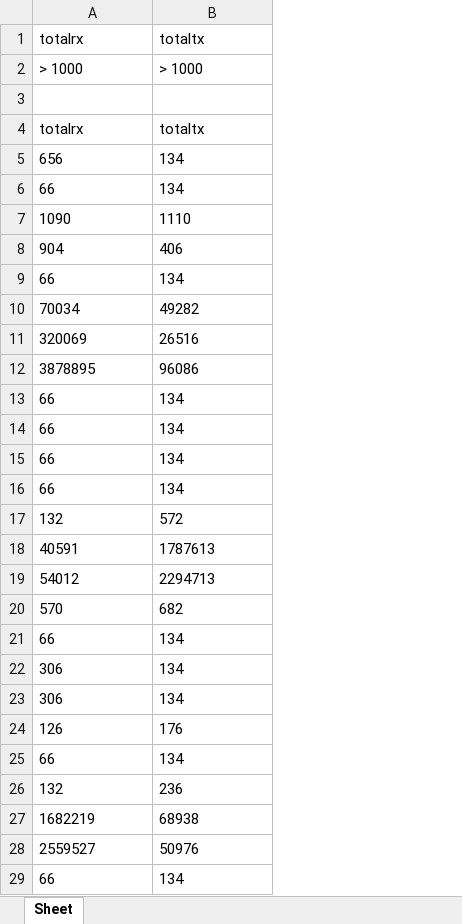
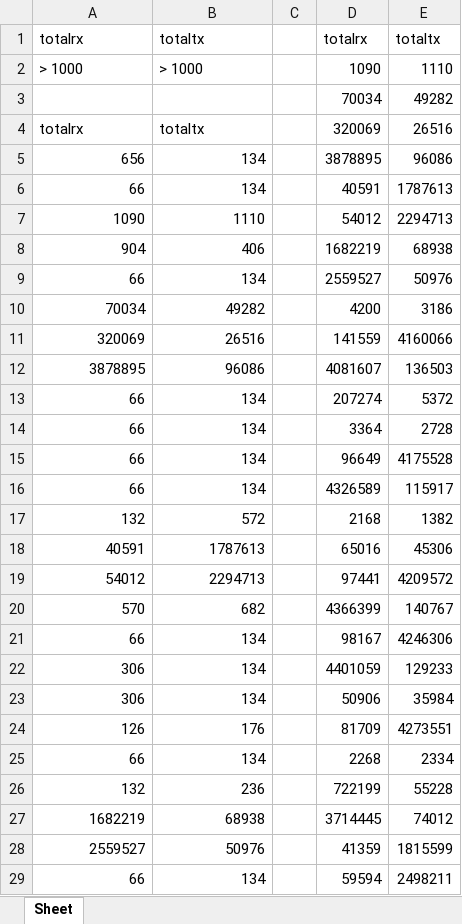
Before and after one commit to fan-jin/CacheExt, an Excel workbook: data/17.9mb/rmi/rmi-client-2-flip-17.9MB-2015_12_10 00-58-32.csv.xlsx, sheet Sheet, drawn as a sheet; only a part is shown; values as stored, in another font and other column widths than the file's, no borders; the diff covers the shown part only; the diff names each change by its address in the sheet, - before the commit and + after, or states it on an @@ line.

```diff
--- a/data/17.9mb/rmi/rmi-client-2-flip-17.9MB-2015_12_10 00-58-32.csv.xlsx (sheet Sheet)
+++ b/data/17.9mb/rmi/rmi-client-2-flip-17.9MB-2015_12_10 00-58-32.csv.xlsx (sheet Sheet)
+column C, empty
+column D, rows 1-29: totalrx | 1090 | 70034 | 320069 | 3878895 | 40591 | 54012 | 1682219 | 2559527 | 4200 | 141559 | 4081607 | 207274 | 3364 | 96649 | 4326589 | 2168 | 65016 | 97441 | 4366399 | 98167 | 4401059 | 50906 | 81709 | 2268 | 722199 | 3714445 | 41359 | 59594
+column E, rows 1-29: totaltx | 1110 | 49282 | 26516 | 96086 | 1787613 | 2294713 | 68938 | 50976 | 3186 | 4160066 | 136503 | 5372 | 2728 | 4175528 | 115917 | 1382 | 45306 | 4209572 | 140767 | 4246306 | 129233 | 35984 | 4273551 | 2334 | 55228 | 74012 | 1815599 | 2498211
-row 3: (empty)
+row 3:  |  |  | 70034 | 49282
-A5:B29 alignment: left
+A5:B29 alignment: right
```
Also changed, not shown: cell formats elsewhere in this sheet, data/17.9mb/rmi/rmi-client-1-rotate-17.9MB-2015_12_10 00-58-34.csv.xlsx, data/17.9mb/rmi/server-rmi-17.9mb-2015_12_10 00-58-18.csv.xlsx, 35 other files.
